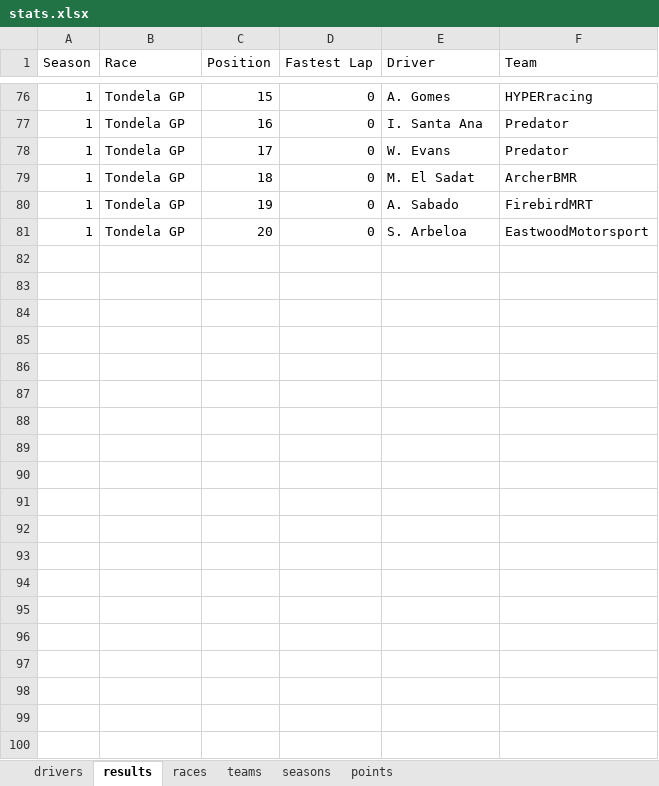
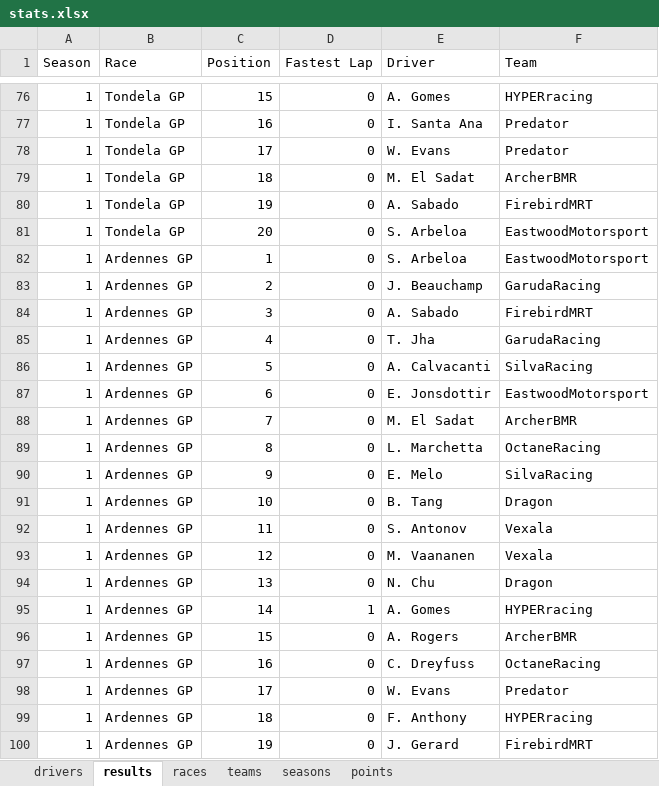
Before and after one commit to franc225/HYPERracing, an Excel workbook: stats.xlsx, sheet results, drawn as a sheet; only a part is shown, gaps mark what is left out; values as stored, in another font and other column widths than the file's, no borders; charts and pictures not drawn; the diff covers the shown part only; the diff names each change by its address in the sheet, - before the commit and + after, or states it on an @@ line.

```diff
--- a/stats.xlsx (sheet results)
+++ b/stats.xlsx (sheet results)
+row 82: 1 | Ardennes GP | 1 | 0 | S. Arbeloa | EastwoodMotorsport
+row 83: 1 | Ardennes GP | 2 | 0 | J. Beauchamp | GarudaRacing
+row 84: 1 | Ardennes GP | 3 | 0 | A. Sabado | FirebirdMRT
+row 85: 1 | Ardennes GP | 4 | 0 | T. Jha | GarudaRacing
+row 86: 1 | Ardennes GP | 5 | 0 | A. Calvacanti | SilvaRacing
+row 87: 1 | Ardennes GP | 6 | 0 | E. Jonsdottir | EastwoodMotorsport
+row 88: 1 | Ardennes GP | 7 | 0 | M. El Sadat | ArcherBMR
+row 89: 1 | Ardennes GP | 8 | 0 | L. Marchetta | OctaneRacing
+row 90: 1 | Ardennes GP | 9 | 0 | E. Melo | SilvaRacing
+row 91: 1 | Ardennes GP | 10 | 0 | B. Tang | Dragon
+row 92: 1 | Ardennes GP | 11 | 0 | S. Antonov | Vexala
+row 93: 1 | Ardennes GP | 12 | 0 | M. Vaananen | Vexala
+row 94: 1 | Ardennes GP | 13 | 0 | N. Chu | Dragon
+row 95: 1 | Ardennes GP | 14 | 1 | A. Gomes | HYPERracing
+row 96: 1 | Ardennes GP | 15 | 0 | A. Rogers | ArcherBMR
+row 97: 1 | Ardennes GP | 16 | 0 | C. Dreyfuss | OctaneRacing
+row 98: 1 | Ardennes GP | 17 | 0 | W. Evans | Predator
+row 99: 1 | Ardennes GP | 18 | 0 | F. Anthony | HYPERracing
+row 100: 1 | Ardennes GP | 19 | 0 | J. Gerard | FirebirdMRT
```
Also changed, not shown: 261 added rows elsewhere in this sheet, sheet points, sheet drivers, sheet seasons, sheet teams, charts or pictures, 1 other file.
